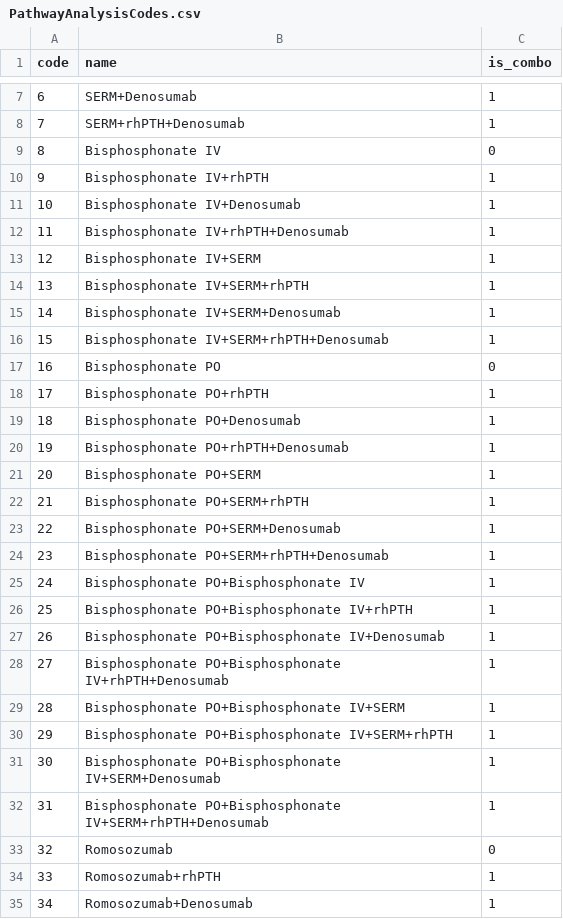
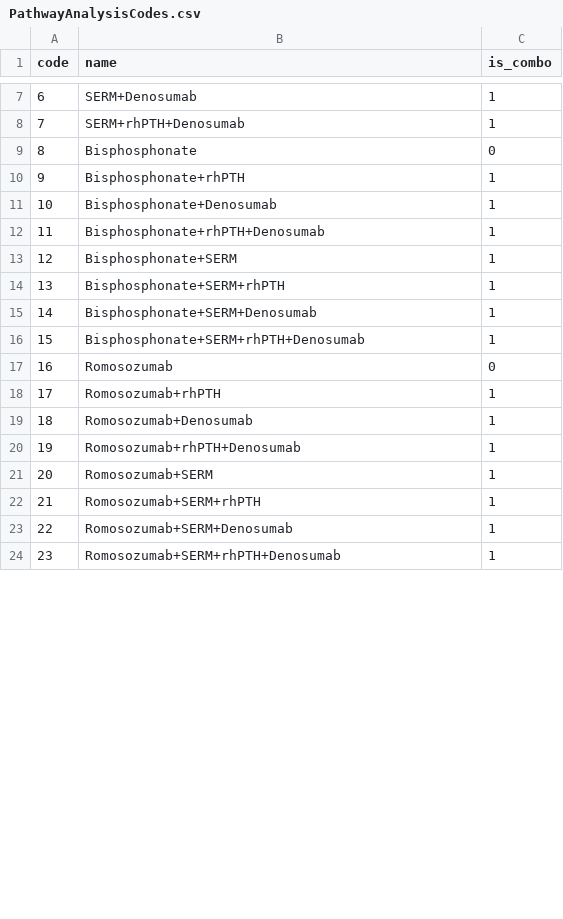
Before and after one commit to dr-you-group/OsteoporosisTreatmentPathways, a CSV file: inst/settings/PathwayAnalysisCodes.csv, drawn as a sheet; only a part is shown, gaps mark what is left out; the shorter side is filled out with more unchanged rows; removed rows and columns are numbered as before the commit, all else as after; the diff covers the shown part only; the diff names each change by its address in the sheet, - before the commit and + after, or states it on an @@ line.

```diff
--- a/inst/settings/PathwayAnalysisCodes.csv
+++ b/inst/settings/PathwayAnalysisCodes.csv
-B9 (name): Bisphosphonate IV
+B9 (name): Bisphosphonate
-B10 (name): Bisphosphonate IV+rhPTH
+B10 (name): Bisphosphonate+rhPTH
-B11 (name): Bisphosphonate IV+Denosumab
+B11 (name): Bisphosphonate+Denosumab
-B12 (name): Bisphosphonate IV+rhPTH+Denosumab
+B12 (name): Bisphosphonate+rhPTH+Denosumab
-B13 (name): Bisphosphonate IV+SERM
+B13 (name): Bisphosphonate+SERM
-B14 (name): Bisphosphonate IV+SERM+rhPTH
+B14 (name): Bisphosphonate+SERM+rhPTH
-B15 (name): Bisphosphonate IV+SERM+Denosumab
+B15 (name): Bisphosphonate+SERM+Denosumab
-B16 (name): Bisphosphonate IV+SERM+rhPTH+Denosumab
+B16 (name): Bisphosphonate+SERM+rhPTH+Denosumab
-row 17: 16 | Bisphosphonate PO | 0
-row 18: 17 | Bisphosphonate PO+rhPTH | 1
-row 19: 18 | Bisphosphonate PO+Denosumab | 1
-row 20: 19 | Bisphosphonate PO+rhPTH+Denosumab | 1
-row 21: 20 | Bisphosphonate PO+SERM | 1
-row 22: 21 | Bisphosphonate PO+SERM+rhPTH | 1
-row 23: 22 | Bisphosphonate PO+SERM+Denosumab | 1
-row 24: 23 | Bisphosphonate PO+SERM+rhPTH+Denosumab | 1
-row 25: 24 | Bisphosphonate PO+Bisphosphonate IV | 1
-row 26: 25 | Bisphosphonate PO+Bisphosphonate IV+rhPTH | 1
-row 27: 26 | Bisphosphonate PO+Bisphosphonate IV+Denosumab | 1
-row 28: 27 | Bisphosphonate PO+Bisphosphonate IV+rhPTH+Denosumab | 1
-row 29: 28 | Bisphosphonate PO+Bisphosphonate IV+SERM | 1
-row 30: 29 | Bisphosphonate PO+Bisphosphonate IV+SERM+rhPTH | 1
-row 31: 30 | Bisphosphonate PO+Bisphosphonate IV+SERM+Denosumab | 1
-row 32: 31 | Bisphosphonate PO+Bisphosphonate IV+SERM+rhPTH+Denosumab | 1
@@ column A (code) renumbered between rows 17 and 32 @@
```
Also changed, not shown: 16 removed rows and 8 edited cells elsewhere in this file, inst/settings/CohortsToCreate.csv, inst/settings/TcosOfInterest.csv, 57 other files.
